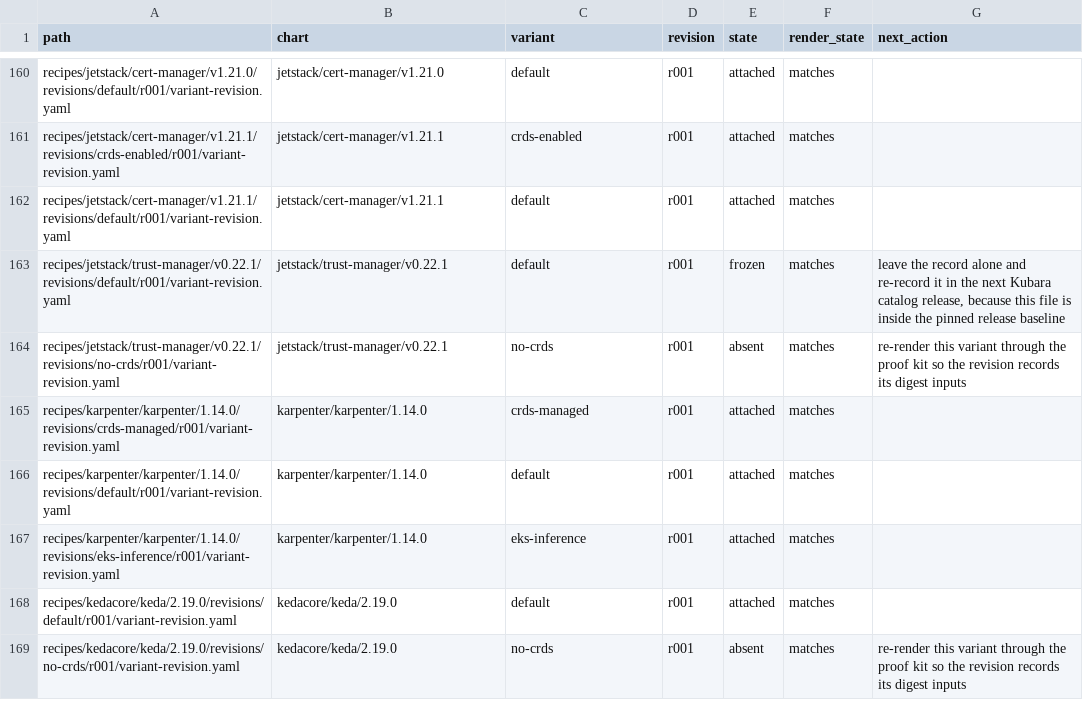
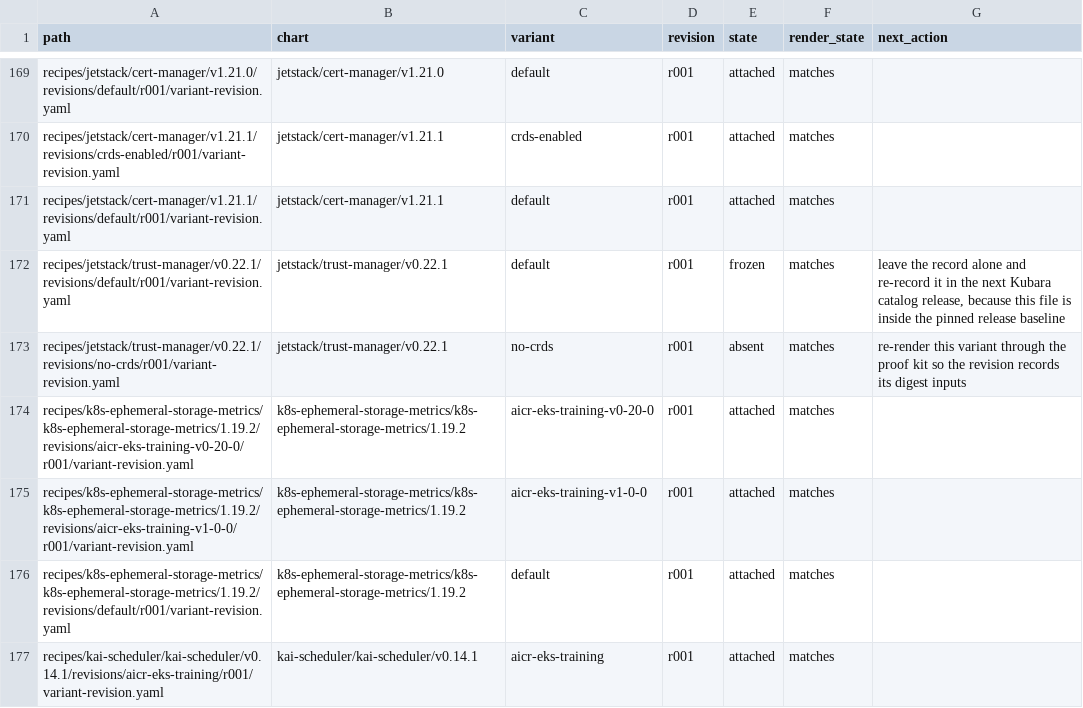
Before and after one commit to confighub/helm-expt, a CSV file: data/variant-revision-digests/digests.csv, drawn as a sheet; only a part is shown, gaps mark what is left out; the shorter side is filled out with more unchanged rows; the diff covers the shown part only.

```diff
--- a/data/variant-revision-digests/digests.csv
+++ b/data/variant-revision-digests/digests.csv
@@ -164 +173,5 @@ recipes/jetstack/trust-manager/v0.22.1/revisions/default/r001/variant-revision.y
 recipes/jetstack/trust-manager/v0.22.1/revisions/no-crds/r001/variant-revision.yaml,jetstack/trust-manager/v0.22.1,no-crds,r001,absent,matches,re-render this variant through the proof kit so the revision records its digest inputs
+recipes/k8s-ephemeral-storage-metrics/k8s-ephemeral-storage-metrics/1.19.2/revisions/aicr-eks-training-v0-20-0/r001/variant-revision.yaml,k8s-ephemeral-storage-metrics/k8s-ephemeral-storage-metrics/1.19.2,aicr-eks-training-v0-20-0,r001,attached,matches,
+recipes/k8s-ephemeral-storage-metrics/k8s-ephemeral-storage-metrics/1.19.2/revisions/aicr-eks-training-v1-0-0/r001/variant-revision.yaml,k8s-ephemeral-storage-metrics/k8s-ephemeral-storage-metrics/1.19.2,aicr-eks-training-v1-0-0,r001,attached,matches,
+recipes/k8s-ephemeral-storage-metrics/k8s-ephemeral-storage-metrics/1.19.2/revisions/default/r001/variant-revision.yaml,k8s-ephemeral-storage-metrics/k8s-ephemeral-storage-metrics/1.19.2,default,r001,attached,matches,
+recipes/kai-scheduler/kai-scheduler/v0.14.1/revisions/aicr-eks-training/r001/variant-revision.yaml,kai-scheduler/kai-scheduler/v0.14.1,aicr-eks-training,r001,attached,matches,
```
Also changed, not shown: 24 added rows elsewhere in this file, data/app-readiness/rbac-findings.csv, data/image-digest-workdown/chart-summary.csv, 44 other files.
